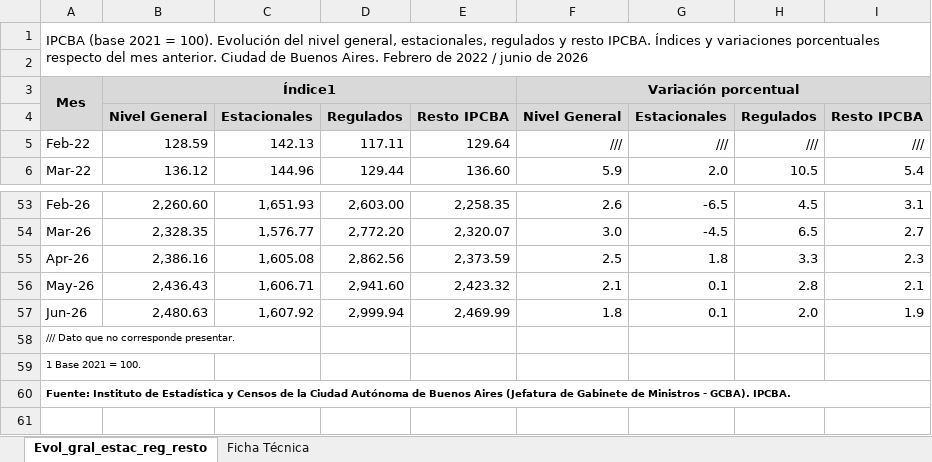
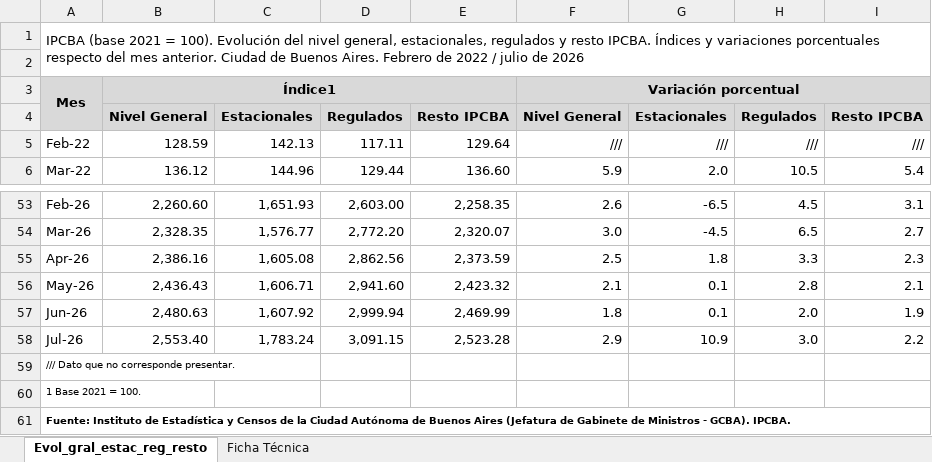
Before and after one commit to nwalovnik/Tablero-Macro-Caba, an Excel workbook: idecba/ipcba_evol.xlsx, sheet Evol_gral_estac_reg_resto, drawn as a sheet; only a part is shown, gaps mark what is left out; values as stored, in another font and other column widths than the file's, no borders; the diff names each change by its address in the sheet, - before the commit and + after, or states it on an @@ line.

Commit message:
workflow: correr 17:30 ART en vez de 10:00 (IDECBA publica ~16hs) + actualizar IPCBA julio 2026

```diff
--- a/idecba/ipcba_evol.xlsx (sheet Evol_gral_estac_reg_resto)
+++ b/idecba/ipcba_evol.xlsx (sheet Evol_gral_estac_reg_resto)
-A1: …2022 / junio de 2026
+A1: …2022 / julio de 2026
+row 58: Jul-26 | 2,553.40 | 1,783.24 | 3,091.15 | 2,523.28 | 2.9 | 10.9 | 3.0 | 2.2
```
Also changed, not shown: 4 other files.
